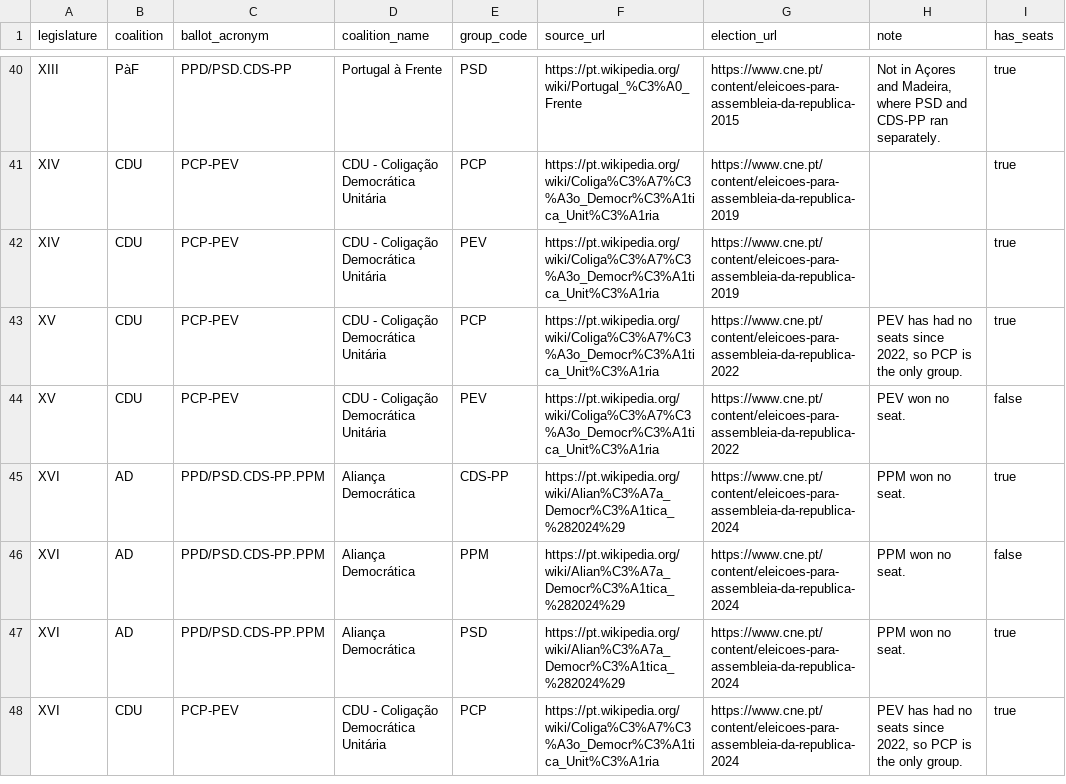
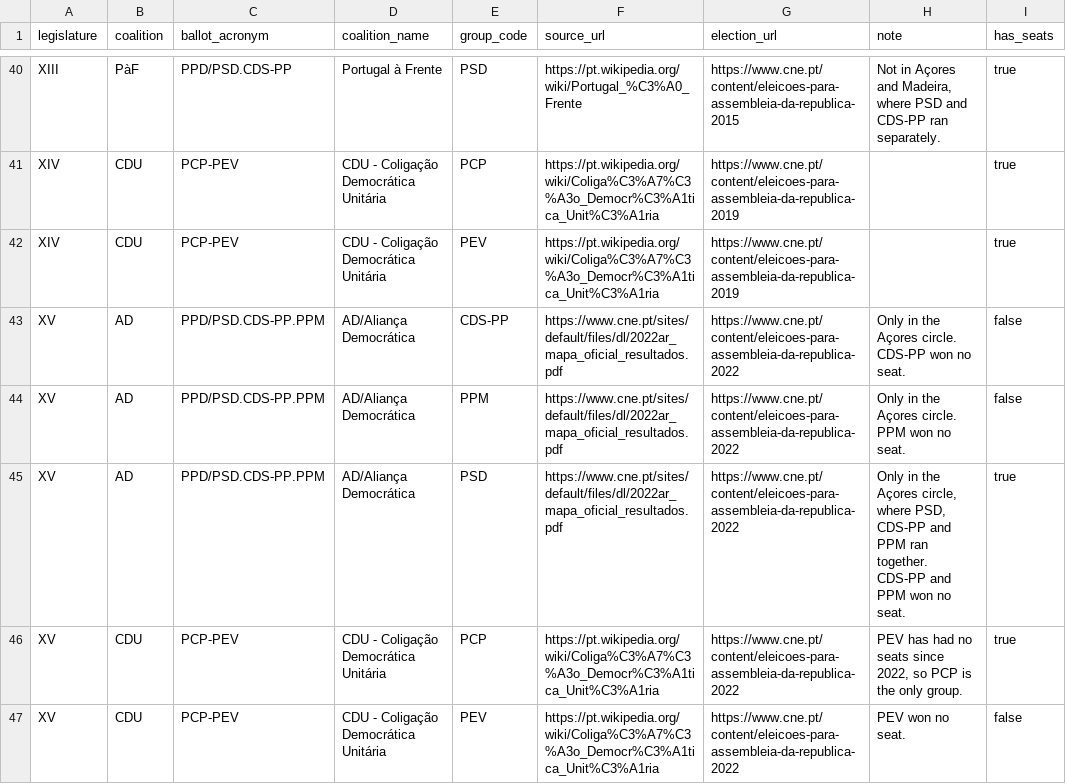
Before and after one commit to rfsbraz/parlamento-aberto, a CSV file: src/parlamento_aberto/models/seeds/coalitions.csv, drawn as a sheet; only a part is shown, gaps mark what is left out; the shorter side is filled out with more unchanged rows; the diff covers the shown part only.

Commit message:
fix(coalitions): junta as listas regionais da Madeira na XV e na XVI e dos Açores na XV (#96)
* test(coalitions): fixa as listas regionais da Madeira na XV e na XVI e dos Açores na XV

* fix(coalitions): junta as listas PPD/PSD.CDS-PP da Madeira na XV e na XVI e PPD/PSD.CDS-PP.PPM dos Açores na XV

---------

Co-authored-by: Rodrigo Braz <770716+rfsbraz@users.noreply.github.com>

```diff
--- a/src/parlamento_aberto/models/seeds/coalitions.csv
+++ b/src/parlamento_aberto/models/seeds/coalitions.csv
@@ -42,2 +42,5 @@ XIV,CDU,PCP-PEV,CDU - Coligação Democrática Unitária,PCP,https://pt.wikipedi
 XIV,CDU,PCP-PEV,CDU - Coligação Democrática Unitária,PEV,https://pt.wikipedia.org/wiki/Coliga%C3%A7%C3%A3o_Democr%C3%A1tica_Unit%C3%A1ria,https://www.cne.pt/content/eleicoes-para-assembleia-da-republica-2019,,true
+XV,AD,PPD/PSD.CDS-PP.PPM,AD/Aliança Democrática,CDS-PP,https://www.cne.pt/sites/default/files/dl/2022ar_mapa_oficial_resultados.pdf,https://www.cne.pt/content/eleicoes-para-assembleia-da-republica-2022,Only in the Açores circle. CDS-PP won no seat.,false
+XV,AD,PPD/PSD.CDS-PP.PPM,AD/Aliança Democrática,PPM,https://www.cne.pt/sites/default/files/dl/2022ar_mapa_oficial_resultados.pdf,https://www.cne.pt/content/eleicoes-para-assembleia-da-republica-2022,Only in the Açores circle. PPM won no seat.,false
+XV,AD,PPD/PSD.CDS-PP.PPM,AD/Aliança Democrática,PSD,https://www.cne.pt/sites/default/files/dl/2022ar_mapa_oficial_resultados.pdf,https://www.cne.pt/content/eleicoes-para-assembleia-da-republica-2022,"Only in the Açores circle, where PSD, CDS-PP and PPM ran together. CDS-PP and PPM won no seat.",true
 XV,CDU,PCP-PEV,CDU - Coligação Democrática Unitária,PCP,https://pt.wikipedia.org/wiki/Coliga%C3%A7%C3%A3o_Democr%C3%A1tica_Unit%C3%A1ria,https://www.cne.pt/content/eleicoes-para-assembleia-da-republica-2022,"PEV has had no seats since 2022, so PCP is the only group.",true
```
Also changed, not shown: 4 added rows elsewhere in this file, 2 other files.
